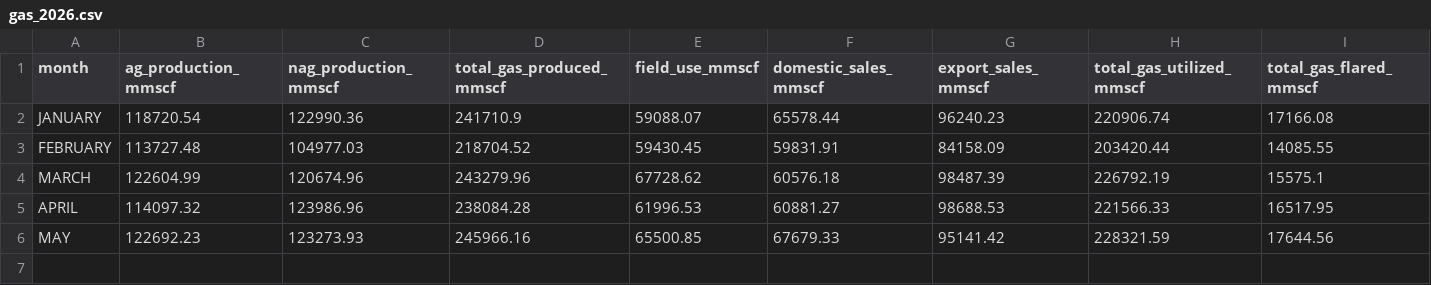
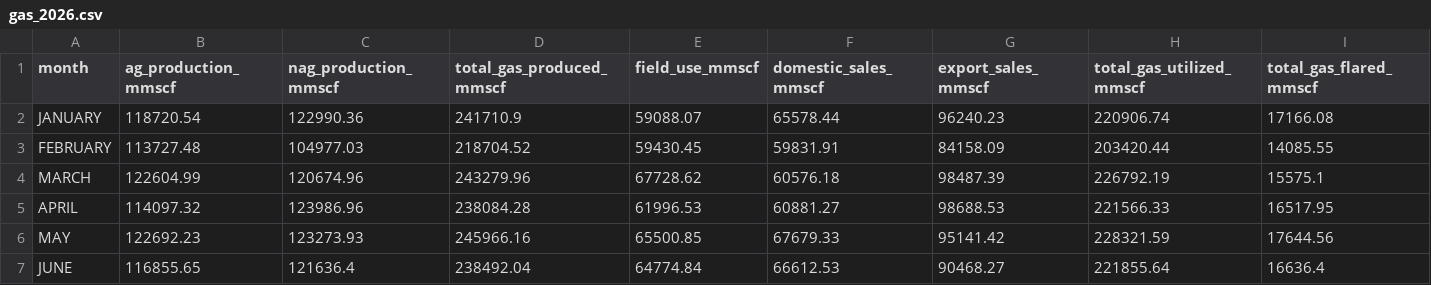
Before and after one commit to ProperTofu/nuprc-production-data, a CSV file: gas_2026.csv, drawn as a sheet; the diff names each change by its address in the sheet, - before the commit and + after, or states it on an @@ line.

```diff
--- a/gas_2026.csv
+++ b/gas_2026.csv
+row 7: JUNE | 116855.65 | 121636.4 | 238492.04 | 64774.84 | 66612.53 | 90468.27 | 221855.64 | 16636.4
```
Also changed, not shown: oil_2026.csv, 6 other files.
